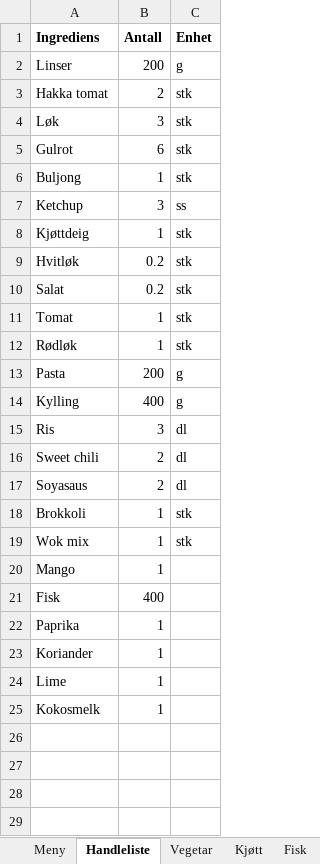
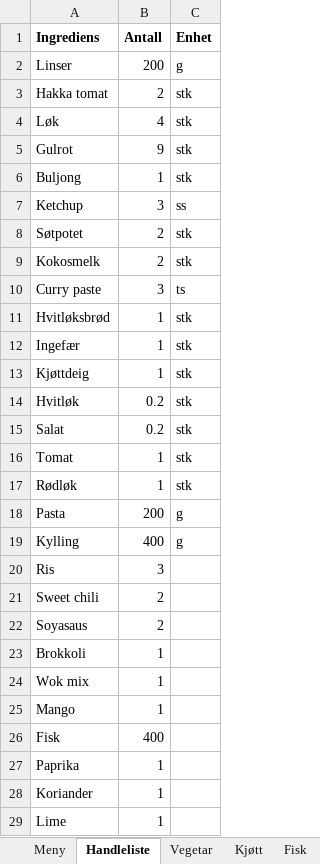
Before and after one commit to Larver-prog/Ukeshandling, an Excel workbook: Data/Ukes meny.xlsx, sheet Handleliste, drawn as a sheet; values as stored, in another font and other column widths than the file's, no borders; removed rows and columns are numbered as before the commit, all else as after; the diff names each change by its address in the sheet, - before the commit and + after, or states it on an @@ line.

```diff
--- a/Data/Ukes meny.xlsx (sheet Handleliste)
+++ b/Data/Ukes meny.xlsx (sheet Handleliste)
-B4 (Antall): 3
+B4 (Antall): 4
-B5 (Antall): 6
+B5 (Antall): 9
+row 8: Søtpotet | 2 | stk
+row 9: Kokosmelk | 2 | stk
+row 10: Curry paste | 3 | ts
+row 11: Hvitløksbrød | 1 | stk
+row 12: Ingefær | 1 | stk
-C20:C22 (Enhet): dl
+C20:C22 (Enhet): (empty)
-C23:C24 (Enhet): stk
+C23:C24 (Enhet): (empty)
-row 25: Kokosmelk | 1
```
Also changed, not shown: sheet Vegetar, sheet Alle oppskrifter, sheet Meny, sheet Alle retter, formulas that keep their value.
